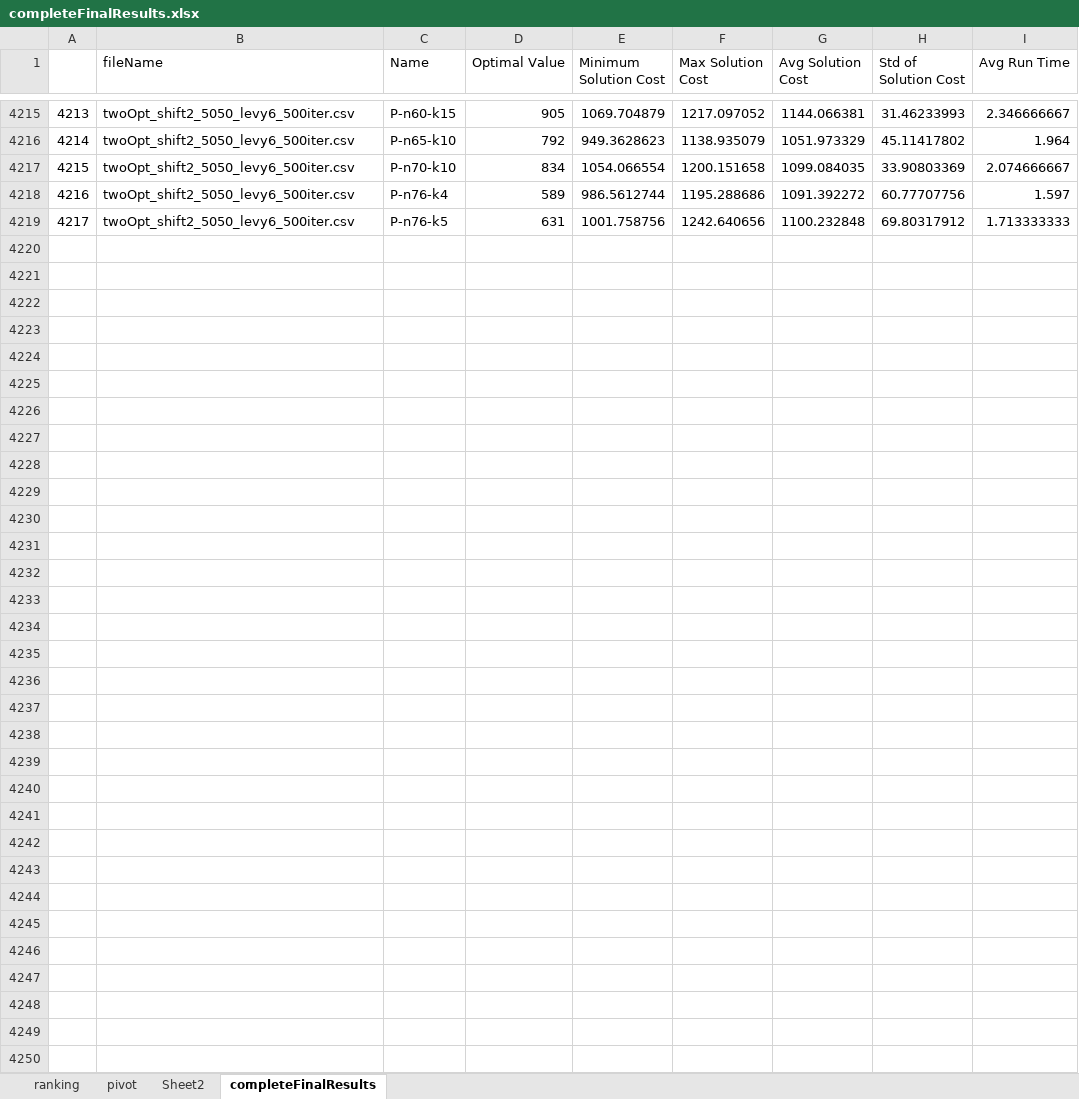
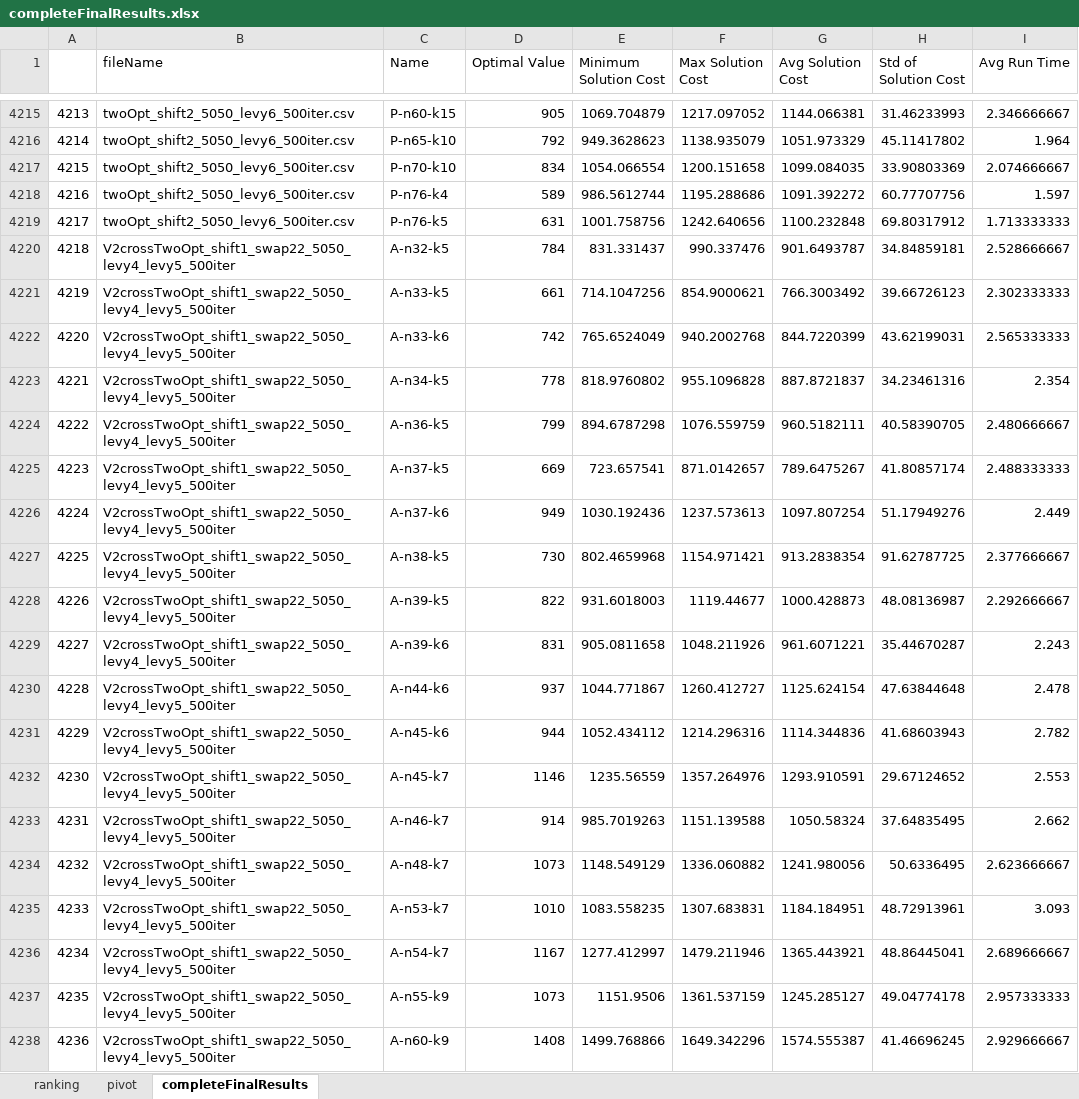
Before and after one commit to frostehhh/Cuckoo-Search-For-CVRP, an Excel workbook: finalresults/completeFinalResults.xlsx, sheet completeFinalResults, drawn as a sheet; only a part is shown, gaps mark what is left out; values as stored, in another font and other column widths than the file's, no borders; the diff covers the shown part only; the diff names each change by its address in the sheet, - before the commit and + after, or states it on an @@ line.

```diff
--- a/finalresults/completeFinalResults.xlsx (sheet completeFinalResults)
+++ b/finalresults/completeFinalResults.xlsx (sheet completeFinalResults)
-sheet tab: Sheet2
+row 4220: 4218 | V2crossTwoOpt_shift1_swap22_5050_levy4_levy5_500iter | A-n32-k5 | 784 | 831.331437 | 990.337476 | 901.6493787 | 34.84859181 | 2.528666667
+row 4221: 4219 | V2crossTwoOpt_shift1_swap22_5050_levy4_levy5_500iter | A-n33-k5 | 661 | 714.1047256 | 854.9000621 | 766.3003492 | 39.66726123 | 2.302333333
+row 4222: 4220 | V2crossTwoOpt_shift1_swap22_5050_levy4_levy5_500iter | A-n33-k6 | 742 | 765.6524049 | 940.2002768 | 844.7220399 | 43.62199031 | 2.565333333
+row 4223: 4221 | V2crossTwoOpt_shift1_swap22_5050_levy4_levy5_500iter | A-n34-k5 | 778 | 818.9760802 | 955.1096828 | 887.8721837 | 34.23461316 | 2.354
+row 4224: 4222 | V2crossTwoOpt_shift1_swap22_5050_levy4_levy5_500iter | A-n36-k5 | 799 | 894.6787298 | 1076.559759 | 960.5182111 | 40.58390705 | 2.480666667
+row 4225: 4223 | V2crossTwoOpt_shift1_swap22_5050_levy4_levy5_500iter | A-n37-k5 | 669 | 723.657541 | 871.0142657 | 789.6475267 | 41.80857174 | 2.488333333
+row 4226: 4224 | V2crossTwoOpt_shift1_swap22_5050_levy4_levy5_500iter | A-n37-k6 | 949 | 1030.192436 | 1237.573613 | 1097.807254 | 51.17949276 | 2.449
+row 4227: 4225 | V2crossTwoOpt_shift1_swap22_5050_levy4_levy5_500iter | A-n38-k5 | 730 | 802.4659968 | 1154.971421 | 913.2838354 | 91.62787725 | 2.377666667
+row 4228: 4226 | V2crossTwoOpt_shift1_swap22_5050_levy4_levy5_500iter | A-n39-k5 | 822 | 931.6018003 | 1119.44677 | 1000.428873 | 48.08136987 | 2.292666667
+row 4229: 4227 | V2crossTwoOpt_shift1_swap22_5050_levy4_levy5_500iter | A-n39-k6 | 831 | 905.0811658 | 1048.211926 | 961.6071221 | 35.44670287 | 2.243
+row 4230: 4228 | V2crossTwoOpt_shift1_swap22_5050_levy4_levy5_500iter | A-n44-k6 | 937 | 1044.771867 | 1260.412727 | 1125.624154 | 47.63844648 | 2.478
+row 4231: 4229 | V2crossTwoOpt_shift1_swap22_5050_levy4_levy5_500iter | A-n45-k6 | 944 | 1052.434112 | 1214.296316 | 1114.344836 | 41.68603943 | 2.782
+row 4232: 4230 | V2crossTwoOpt_shift1_swap22_5050_levy4_levy5_500iter | A-n45-k7 | 1146 | 1235.56559 | 1357.264976 | 1293.910591 | 29.67124652 | 2.553
+row 4233: 4231 | V2crossTwoOpt_shift1_swap22_5050_levy4_levy5_500iter | A-n46-k7 | 914 | 985.7019263 | 1151.139588 | 1050.58324 | 37.64835495 | 2.662
+row 4234: 4232 | V2crossTwoOpt_shift1_swap22_5050_levy4_levy5_500iter | A-n48-k7 | 1073 | 1148.549129 | 1336.060882 | 1241.980056 | 50.6336495 | 2.623666667
+row 4235: 4233 | V2crossTwoOpt_shift1_swap22_5050_levy4_levy5_500iter | A-n53-k7 | 1010 | 1083.558235 | 1307.683831 | 1184.184951 | 48.72913961 | 3.093
+row 4236: 4234 | V2crossTwoOpt_shift1_swap22_5050_levy4_levy5_500iter | A-n54-k7 | 1167 | 1277.412997 | 1479.211946 | 1365.443921 | 48.86445041 | 2.689666667
+row 4237: 4235 | V2crossTwoOpt_shift1_swap22_5050_levy4_levy5_500iter | A-n55-k9 | 1073 | 1151.9506 | 1361.537159 | 1245.285127 | 49.04774178 | 2.957333333
+row 4238: 4236 | V2crossTwoOpt_shift1_swap22_5050_levy4_levy5_500iter | A-n60-k9 | 1408 | 1499.768866 | 1649.342296 | 1574.555387 | 41.46696245 | 2.929666667
```
Also changed, not shown: 55 added rows elsewhere in this sheet, sheet pivot, charts or pictures, completeResults/experiment info.xlsx.
